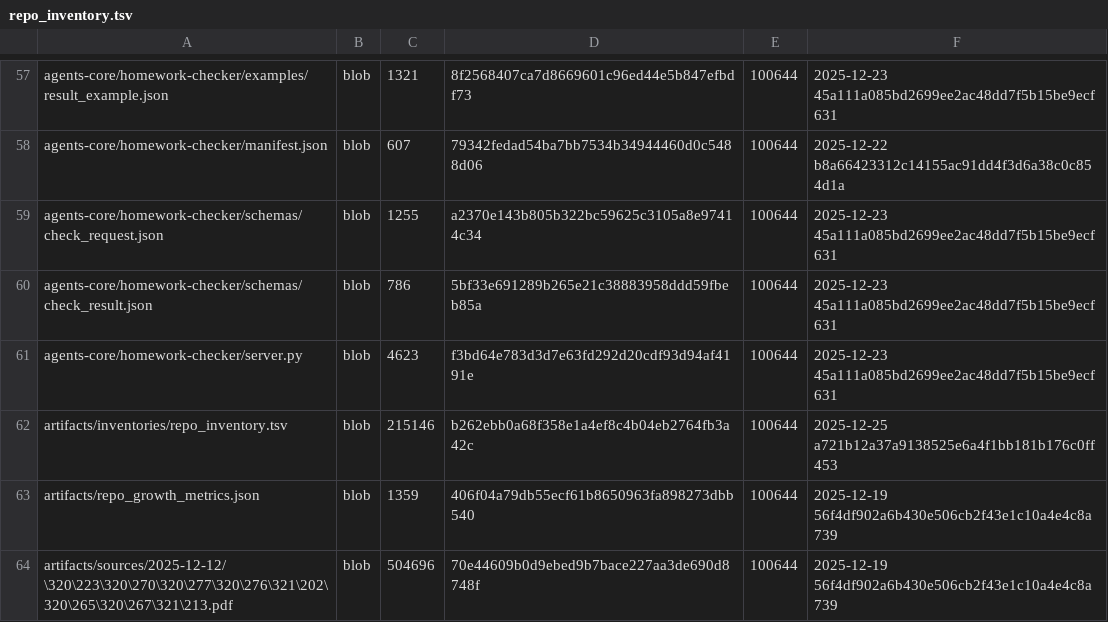
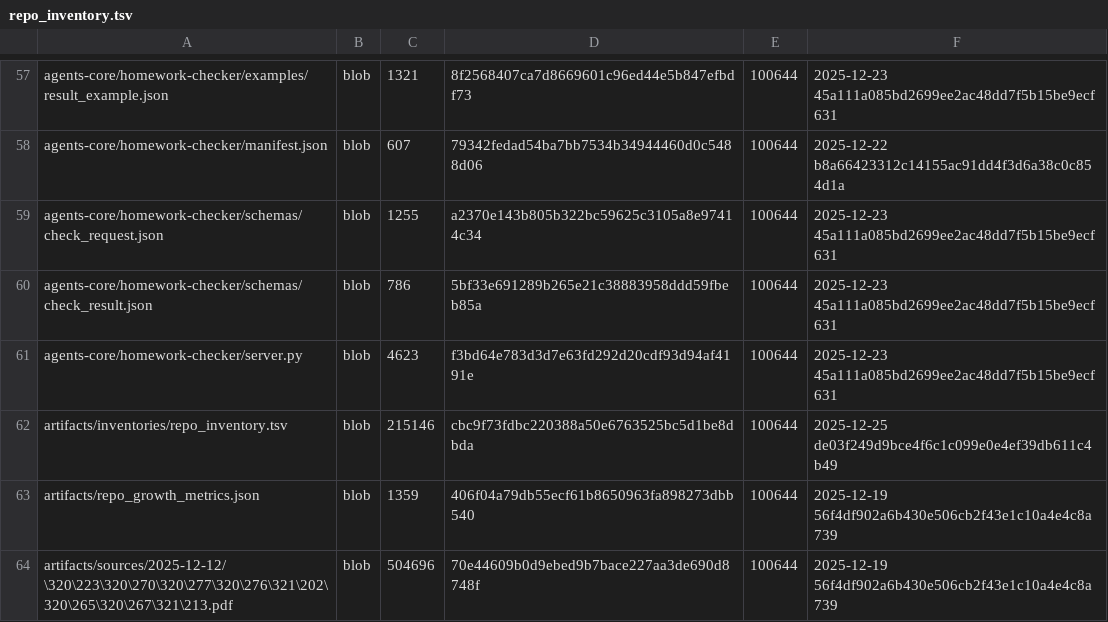
Before and after one commit to TserenTserenov/DS-ecosystem-development, a TSV file: artifacts/inventories/repo_inventory.tsv, drawn as a sheet; only a part is shown, gaps mark what is left out.

Commit message:
chore: add repo inventory

```diff
--- a/artifacts/inventories/repo_inventory.tsv
+++ b/artifacts/inventories/repo_inventory.tsv
@@ -61,3 +61,3 @@ agents-core/homework-checker/schemas/check_result.json	blob	786	5bf33e691289b265
 agents-core/homework-checker/server.py	blob	4623	f3bd64e783d3d7e63fd292d20cdf93d94af4191e	100644	2025-12-23 45a111a085bd2699ee2ac48dd7f5b15be9ecf631
-artifacts/inventories/repo_inventory.tsv	blob	215146	b262ebb0a68f358e1a4ef8c4b04eb2764fb3a42c	100644	2025-12-25 a721b12a37a9138525e6a4f1bb181b176c0ff453
+artifacts/inventories/repo_inventory.tsv	blob	215146	cbc9f73fdbc220388a50e6763525bc5d1be8dbda	100644	2025-12-25 de03f249d9bce4f6c1c099e0e4ef39db611c4b49
 artifacts/repo_growth_metrics.json	blob	1359	406f04a79db55ecf61b8650963fa898273dbb540	100644	2025-12-19 56f4df902a6b430e506cb2f43e1c10a4e4c8a739
```
